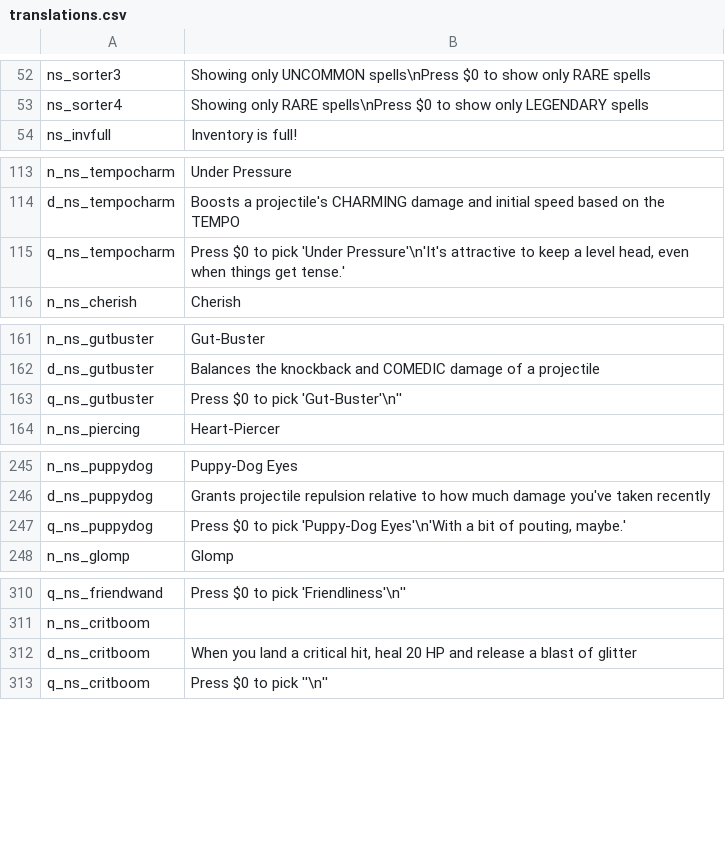
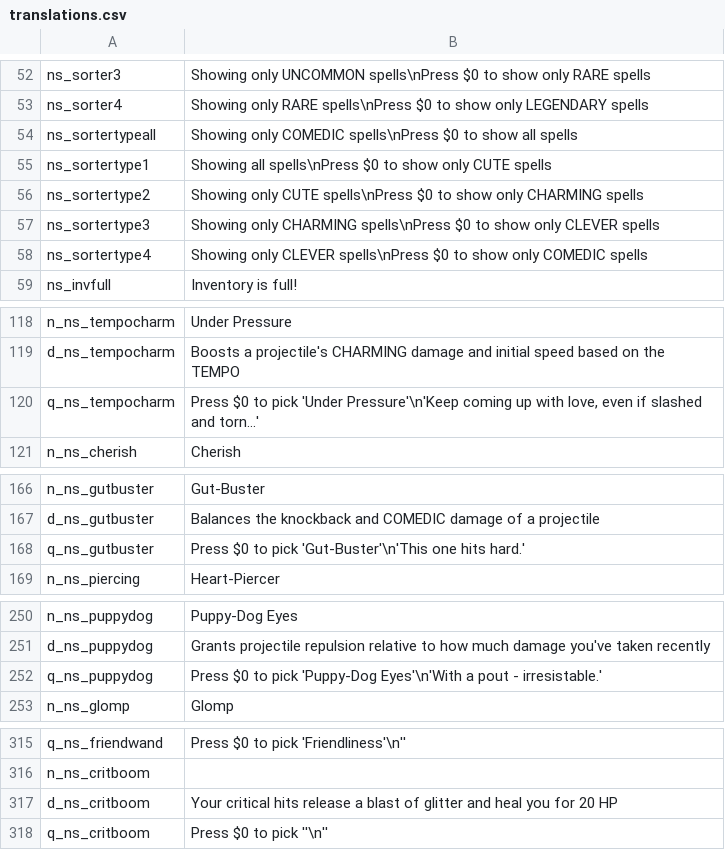
Before and after one commit to GrahamBurgers/noiting_simulator, a CSV file: translations.csv, drawn as a sheet; only a part is shown, gaps mark what is left out.

```diff
--- a/translations.csv
+++ b/translations.csv
@@ -53,2 +53,7 @@ ns_sorter3,Showing only UNCOMMON spells\nPress $0 to show only RARE spells,,,,,,
 ns_sorter4,Showing only RARE spells\nPress $0 to show only LEGENDARY spells,,,,,,,,,,,,,
+ns_sortertypeall,Showing only COMEDIC spells\nPress $0 to show all spells,,,,,,,,,,,,,
+ns_sortertype1,Showing all spells\nPress $0 to show only CUTE spells,,,,,,,,,,,,,
+ns_sortertype2,Showing only CUTE spells\nPress $0 to show only CHARMING spells,,,,,,,,,,,,,
+ns_sortertype3,Showing only CHARMING spells\nPress $0 to show only CLEVER spells,,,,,,,,,,,,,
+ns_sortertype4,Showing only CLEVER spells\nPress $0 to show only COMEDIC spells,,,,,,,,,,,,,
 ns_invfull,Inventory is full!,,,,,,,,,,,,,
@@ -114,3 +119,3 @@ n_ns_tempocharm,Under Pressure,,,,,,,,,,,,,
 d_ns_tempocharm,Boosts a projectile's CHARMING damage and initial speed based on the TEMPO,,,,,,,,,,,,,
-q_ns_tempocharm,"Press $0 to pick 'Under Pressure'\n'It's attractive to keep a level head, even when things get tense.'",,,,,,,,,,,,,
+q_ns_tempocharm,"Press $0 to pick 'Under Pressure'\n'Keep coming up with love, even if slashed and torn...'",,,,,,,,,,,,,
 n_ns_cherish,Cherish,,,,,,,,,,,,,
@@ -162,3 +167,3 @@ n_ns_gutbuster,Gut-Buster,,,,,,,,,,,,,
 d_ns_gutbuster,"Balances the knockback and COMEDIC damage of a projectile",,,,,,,,,,,,,
-q_ns_gutbuster,"Press $0 to pick 'Gut-Buster'\n''",,,,,,,,,,,,,
+q_ns_gutbuster,"Press $0 to pick 'Gut-Buster'\n'This one hits hard.'",,,,,,,,,,,,,
 n_ns_piercing,Heart-Piercer,,,,,,,,,,,,,
@@ -246,3 +251,3 @@ n_ns_puppydog,Puppy-Dog Eyes,,,,,,,,,,,,,
 d_ns_puppydog,Grants projectile repulsion relative to how much damage you've taken recently,,,,,,,,,,,,,
-q_ns_puppydog,"Press $0 to pick 'Puppy-Dog Eyes'\n'With a bit of pouting, maybe.'",,,,,,,,,,,,,
+q_ns_puppydog,"Press $0 to pick 'Puppy-Dog Eyes'\n'With a pout - irresistable.'",,,,,,,,,,,,,
 n_ns_glomp,Glomp,,,,,,,,,,,,,
@@ -311,3 +316,3 @@ q_ns_friendwand,"Press $0 to pick 'Friendliness'\n''",,,,,,,,,,,,,
 n_ns_critboom,,,,,,,,,,,,,,
-d_ns_critboom,"When you land a critical hit, heal 20 HP and release a blast of glitter",,,,,,,,,,,,,
+d_ns_critboom,"Your critical hits release a blast of glitter and heal you for 20 HP",,,,,,,,,,,,,
 q_ns_critboom,"Press $0 to pick ''\n''",,,,,,,,,,,,,
```
Also changed, not shown: 11 other files.
